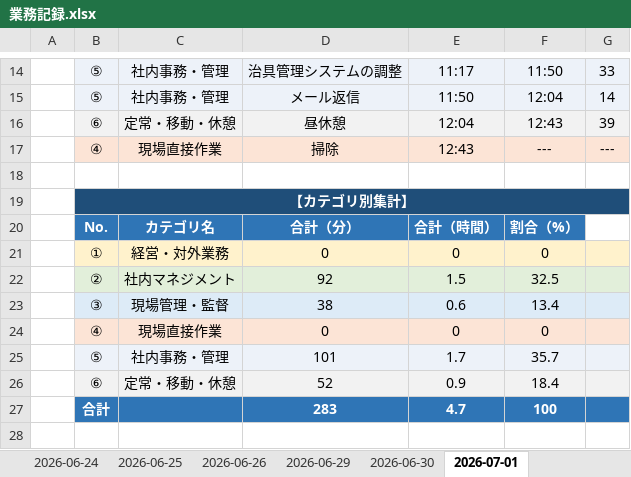
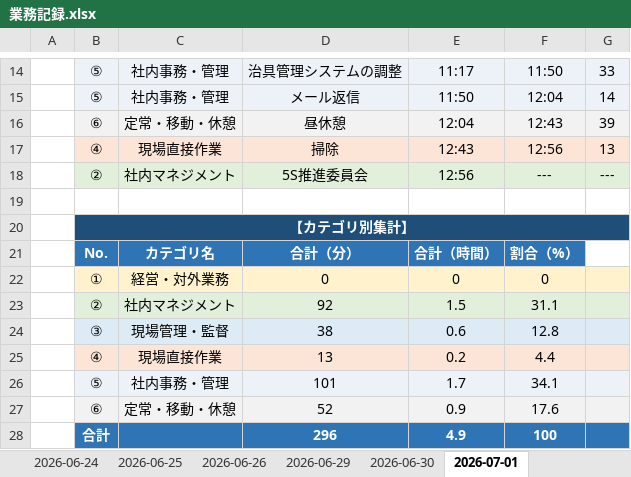
Before and after one commit to mitani38/kanagata-app, an Excel workbook: 業務記録.xlsx, sheet 2026-07-01, drawn as a sheet; only a part is shown, gaps mark what is left out; values as stored, in another font and other column widths than the file's, no borders; removed rows and columns are numbered as before the commit, all else as after; the diff names each change by its address in the sheet, - before the commit and + after, or states it on an @@ line.

```diff
--- a/業務記録.xlsx (sheet 2026-07-01)
+++ b/業務記録.xlsx (sheet 2026-07-01)
-F17: ---
+F17: 12:56
-G17: ---
+G17: 13
+row 18:  | ② | 社内マネジメント | 5S推進委員会 | 12:56 | --- | ---
-F23: 32.5
+F23: 31.1
-F24: 13.4
+F24: 12.8
-row 24:  | ④ | 現場直接作業 | 0 | 0 | 0
+row 25:  | ④ | 現場直接作業 | 13 | 0.2 | 4.4
-F26: 35.7
+F26: 34.1
-F27: 18.4
+F27: 17.6
-D28: 283
+D28: 296
-E28: 4.7
+E28: 4.9
```
